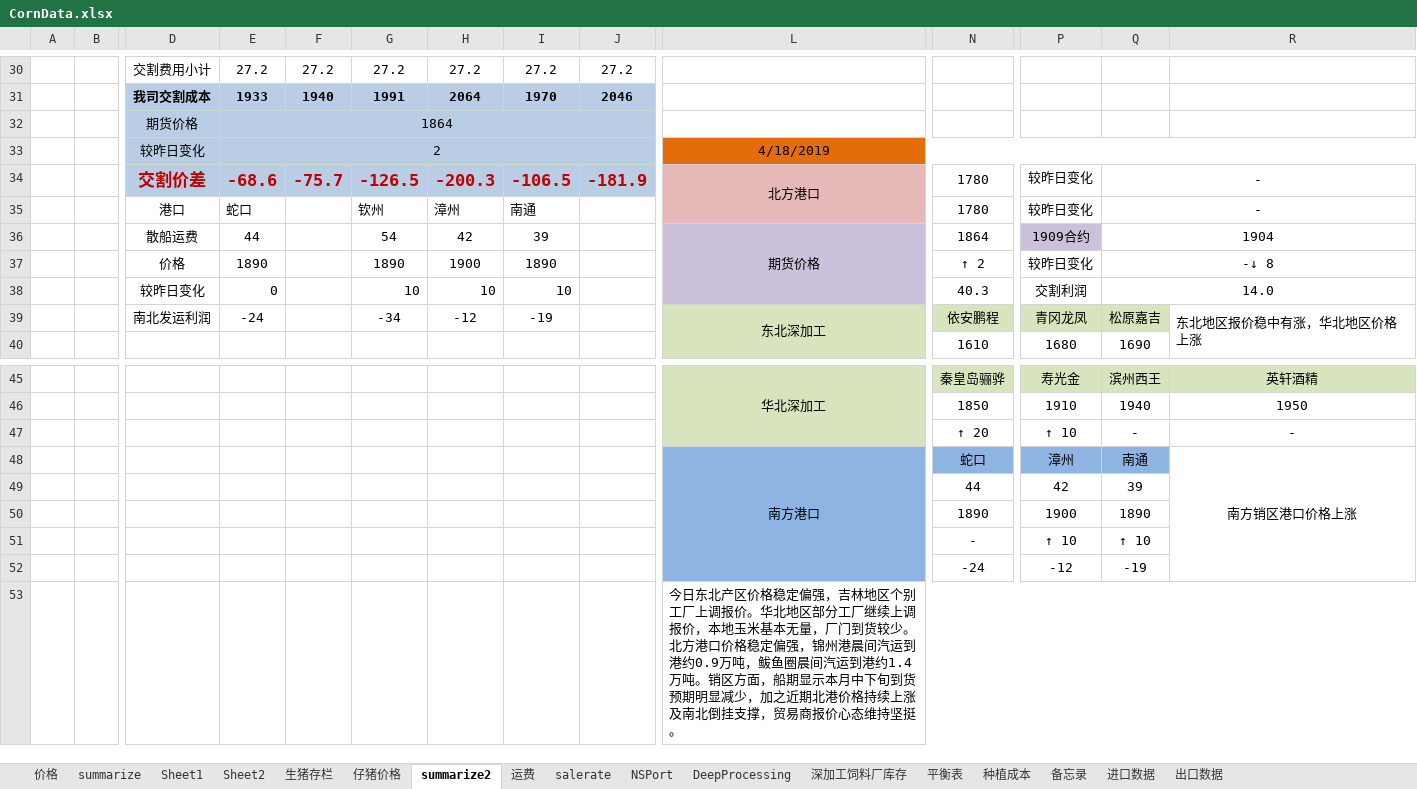
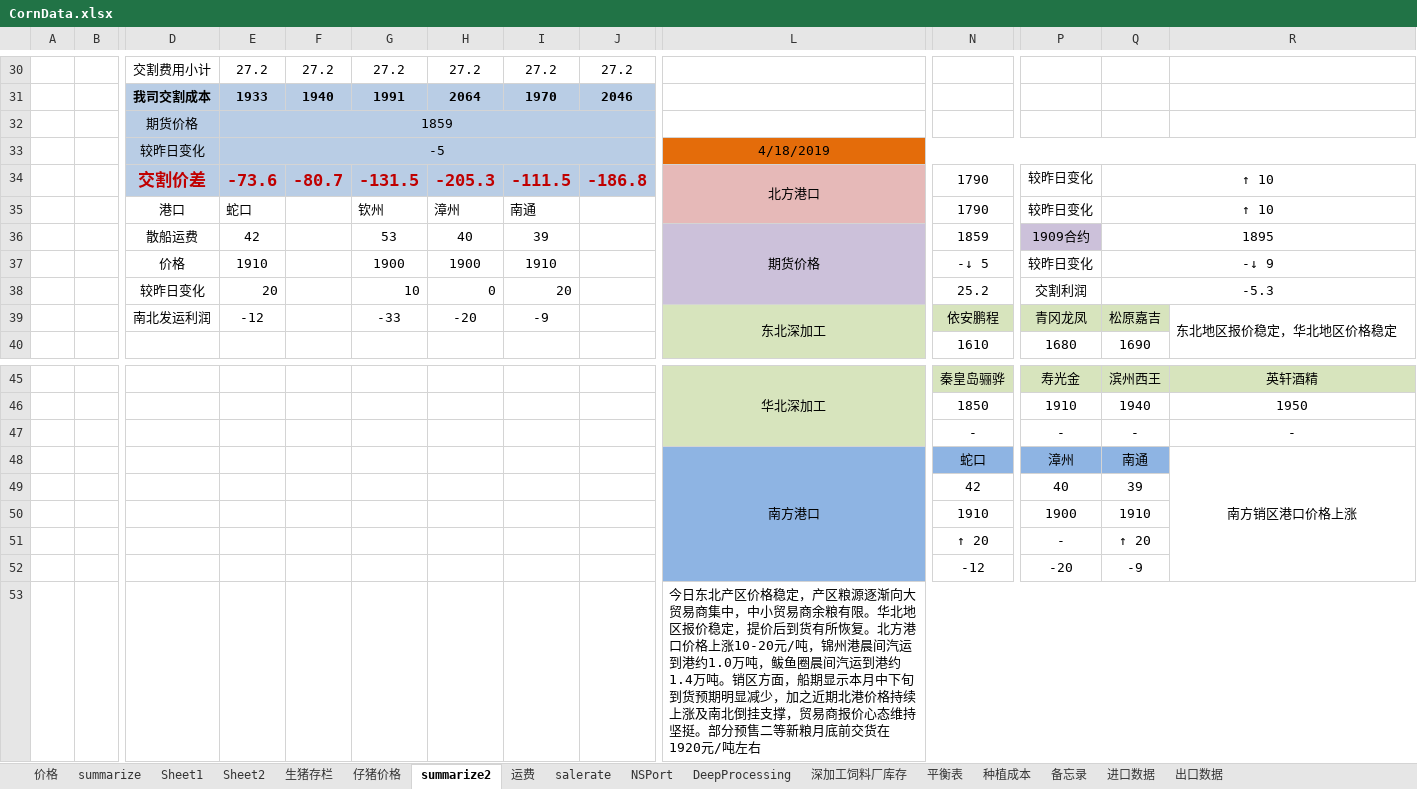
Before and after one commit to huqinghua109/fhzbWeb, an Excel workbook: report/CornData.xlsx, sheet summarize2, drawn as a sheet; only a part is shown, gaps mark what is left out; values as stored, in another font and other column widths than the file's, no borders; removed rows and columns are numbered as before the commit, all else as after; rows hold the shown columns only; the diff covers the shown part only; the diff names each change by its address in the sheet, - before the commit and + after, or states it on an @@ line.

```diff
--- a/report/CornData.xlsx (sheet summarize2)
+++ b/report/CornData.xlsx (sheet summarize2)
-E32: 1864
+E32: 1859
-E33: 2
+E33: -5
-row 34:  |  | 交割价差 | -68.6 | -75.7 | -126.5 | -200.3 | -106.5 | -181.9 | 北方港口 | 1780 | 较昨日变化 | -
+row 34:  |  | 交割价差 | -73.6 | -80.7 | -131.5 | -205.3 | -111.5 | -186.8 | 北方港口 | 1790 | 较昨日变化 | ↑ 10
-N35: 1780
+N35: 1790
-Q35: -
+Q35: ↑ 10
-E36: 44
+E36: 42
-G36: 54
+G36: 53
-H36: 42
+H36: 40
-N36: 1864
+N36: 1859
-Q36: 1904
+Q36: 1895
-row 37:  |  | 价格 | 1890 |  | 1890 | 1900 | 1890 |  |  | ↑ 2 | 较昨日变化 | -↓ 8
-row 38:  |  | 较昨日变化 | 0 |  | 10 | 10 | 10 |  |  | 40.3 | 交割利润 | 14.0
+row 37:  |  | 价格 | 1910 |  | 1900 | 1900 | 1910 |  |  | -↓ 5 | 较昨日变化 | -↓ 9
+row 38:  |  | 较昨日变化 | 20 |  | 10 | 0 | 20 |  |  | 25.2 | 交割利润 | -5.3
-E39: -24
+E39: -12
-G39: -34
+G39: -33
-H39: -12
+H39: -20
-I39: -19
+I39: -9
-R39: 东北地区报价稳中有涨，华北地区价格上涨
+R39: 东北地区报价稳定，华北地区价格稳定
-N47: ↑ 20
+N47: -
-P47: ↑ 10
+P47: -
-row 49:  |  |  |  |  |  |  |  |  |  | 44 | 42 | 39
-row 50:  |  |  |  |  |  |  |  |  |  | 1890 | 1900 | 1890
-row 51:  |  |  |  |  |  |  |  |  |  | - | ↑ 10 | ↑ 10
-row 52:  |  |  |  |  |  |  |  |  |  | -24 | -12 | -19
+row 49:  |  |  |  |  |  |  |  |  |  | 42 | 40 | 39
+row 50:  |  |  |  |  |  |  |  |  |  | 1910 | 1900 | 1910
+row 51:  |  |  |  |  |  |  |  |  |  | ↑ 20 | - | ↑ 20
+row 52:  |  |  |  |  |  |  |  |  |  | -12 | -20 | -9
-L53: …价格稳定偏强，吉林地区个别工厂上调报价。华北地区部分工厂继续上调报价，本地玉米基本无量，厂门到货较少。北方港口价格稳定偏强，锦州港晨间汽运到港约0.9万吨，鲅鱼圈晨间汽运到港约1.4万吨。销区方面，船期显示本月中下旬到货预期明显减少，加之近期北港价格持续上涨及南北倒挂支撑，贸易商报价心态维持坚挺。
+L53: …价格稳定，产区粮源逐渐向大贸易商集中，中小贸易商余粮有限。华北地区报价稳定，提价后到货有所恢复。北方港口价格上涨10-20元/吨，锦州港晨间汽运到港约1.0万吨，鲅鱼圈晨间汽运到港约1.4万吨。销区方面，船期显示本月中下旬到货预期明显减少，加之近期北港价格持续上涨及南北倒挂支撑，贸易商报价心态维持坚挺。部分预售二等新粮月底前交货在1920元/吨左右
```
Also changed, not shown: 37 edited cells elsewhere in this sheet, sheet summarize, sheet 价格, charts or pictures, report/cleandata_basis.xlsx, 5 other files.
